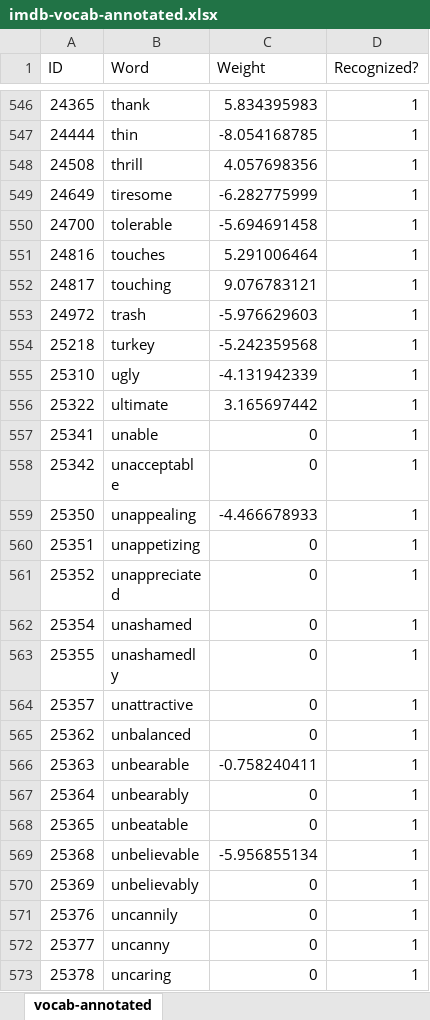
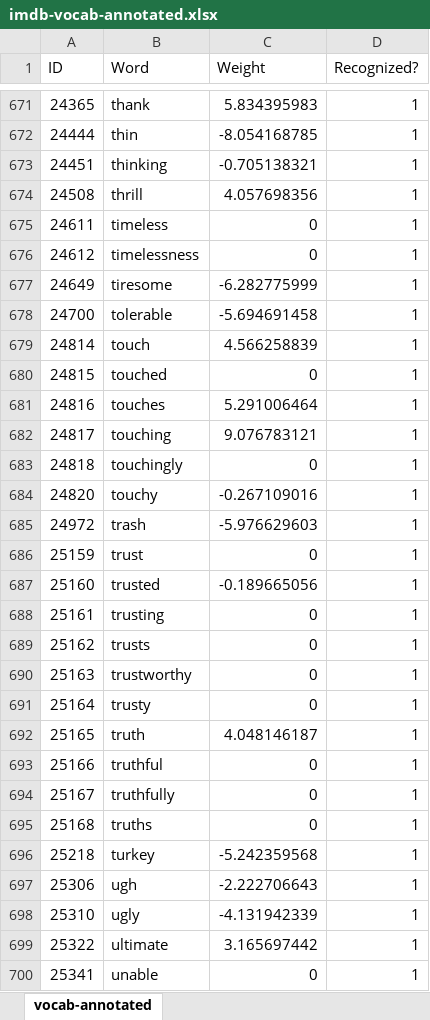
Before and after one commit to m-bilgic/Examples, an Excel workbook: structured_reading/imdb-vocab-annotated.xlsx, sheet vocab-annotated, drawn as a sheet; only a part is shown, gaps mark what is left out; the shorter side is filled out with more unchanged rows; values as stored, in another font and other column widths than the file's, no borders; the diff covers the shown part only; the diff names each change by its address in the sheet, - before the commit and + after, or states it on an @@ line.

```diff
--- a/structured_reading/imdb-vocab-annotated.xlsx (sheet vocab-annotated)
+++ b/structured_reading/imdb-vocab-annotated.xlsx (sheet vocab-annotated)
+row 673: 24451 | thinking | -0.705138321 | 1
+row 675: 24611 | timeless | 0 | 1
+row 676: 24612 | timelessness | 0 | 1
+row 679: 24814 | touch | 4.566258839 | 1
+row 680: 24815 | touched | 0 | 1
+row 683: 24818 | touchingly | 0 | 1
+row 684: 24820 | touchy | -0.267109016 | 1
+row 686: 25159 | trust | 0 | 1
+row 687: 25160 | trusted | -0.189665056 | 1
+row 688: 25161 | trusting | 0 | 1
+row 689: 25162 | trusts | 0 | 1
+row 690: 25163 | trustworthy | 0 | 1
+row 691: 25164 | trusty | 0 | 1
+row 692: 25165 | truth | 4.048146187 | 1
+row 693: 25166 | truthful | 0 | 1
+row 694: 25167 | truthfully | 0 | 1
+row 695: 25168 | truths | 0 | 1
+row 697: 25306 | ugh | -2.222706643 | 1
```
Also changed, not shown: 139 added rows and 157 removed rows elsewhere in this sheet, 2 other files.
